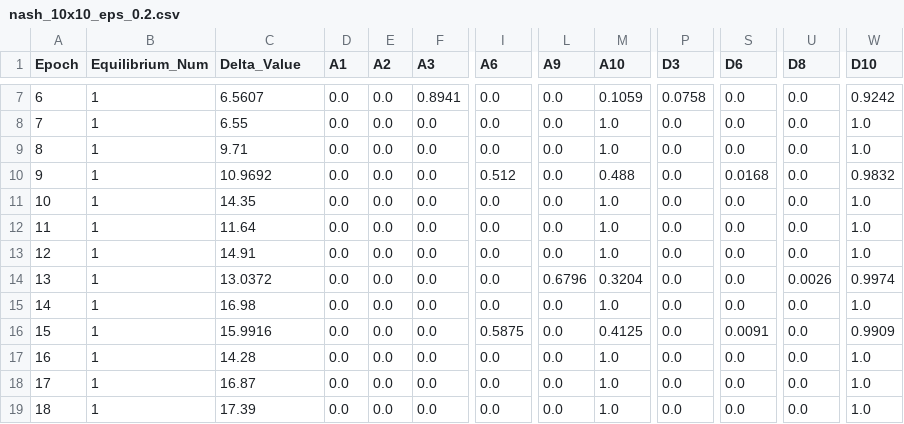
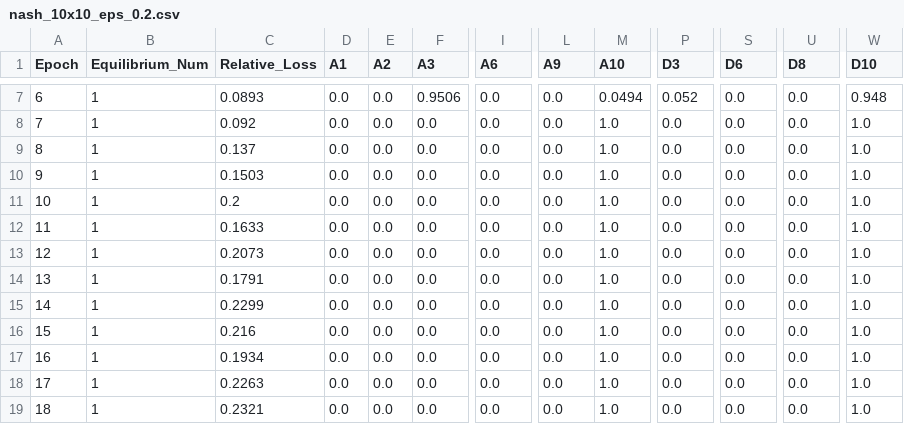
Before and after one commit to guillemolivart/Adversarial-Attacks-on-Neural-Networks-A-Game-Theory-Approach, a CSV file: output/nash_equilibria/nash_10x10_eps_0.2/nash_10x10_eps_0.2.csv, drawn as a sheet; only a part is shown, gaps mark what is left out; the diff covers the shown part only; the diff names each change by its address in the sheet, - before the commit and + after, or states it on an @@ line.

```diff
--- a/output/nash_equilibria/nash_10x10_eps_0.2/nash_10x10_eps_0.2.csv
+++ b/output/nash_equilibria/nash_10x10_eps_0.2/nash_10x10_eps_0.2.csv
-C1: Delta_Value
+C1: Relative_Loss
-C7 (Relative_Loss): 6.5607
+C7 (Relative_Loss): 0.0893
-F7 (A3): 0.8941
+F7 (A3): 0.9506
-M7 (A10): 0.1059
+M7 (A10): 0.0494
-P7 (D3): 0.0758
+P7 (D3): 0.052
-W7 (D10): 0.9242
+W7 (D10): 0.948
-C8 (Relative_Loss): 6.55
+C8 (Relative_Loss): 0.092
-C9 (Relative_Loss): 9.71
+C9 (Relative_Loss): 0.137
-C10 (Relative_Loss): 10.9692
+C10 (Relative_Loss): 0.1503
-I10 (A6): 0.512
+I10 (A6): 0.0
-M10 (A10): 0.488
+M10 (A10): 1.0
-S10 (D6): 0.0168
+S10 (D6): 0.0
-W10 (D10): 0.9832
+W10 (D10): 1.0
-C11 (Relative_Loss): 14.35
+C11 (Relative_Loss): 0.2
-C12 (Relative_Loss): 11.64
+C12 (Relative_Loss): 0.1633
-C13 (Relative_Loss): 14.91
+C13 (Relative_Loss): 0.2073
-C14 (Relative_Loss): 13.0372
+C14 (Relative_Loss): 0.1791
-L14 (A9): 0.6796
+L14 (A9): 0.0
-M14 (A10): 0.3204
+M14 (A10): 1.0
-U14 (D8): 0.0026
+U14 (D8): 0.0
-W14 (D10): 0.9974
+W14 (D10): 1.0
-C15 (Relative_Loss): 16.98
+C15 (Relative_Loss): 0.2299
-C16 (Relative_Loss): 15.9916
+C16 (Relative_Loss): 0.216
-I16 (A6): 0.5875
+I16 (A6): 0.0
-M16 (A10): 0.4125
+M16 (A10): 1.0
-S16 (D6): 0.0091
+S16 (D6): 0.0
-W16 (D10): 0.9909
+W16 (D10): 1.0
-C17 (Relative_Loss): 14.28
+C17 (Relative_Loss): 0.1934
-C18 (Relative_Loss): 16.87
+C18 (Relative_Loss): 0.2263
-C19 (Relative_Loss): 17.39
+C19 (Relative_Loss): 0.2321
```
Also changed, not shown: 35 edited cells elsewhere in this file, output/nash_equilibria/nash_10x10_eps_0.1/nash_10x10_eps_0.1.csv, 45 other files.
